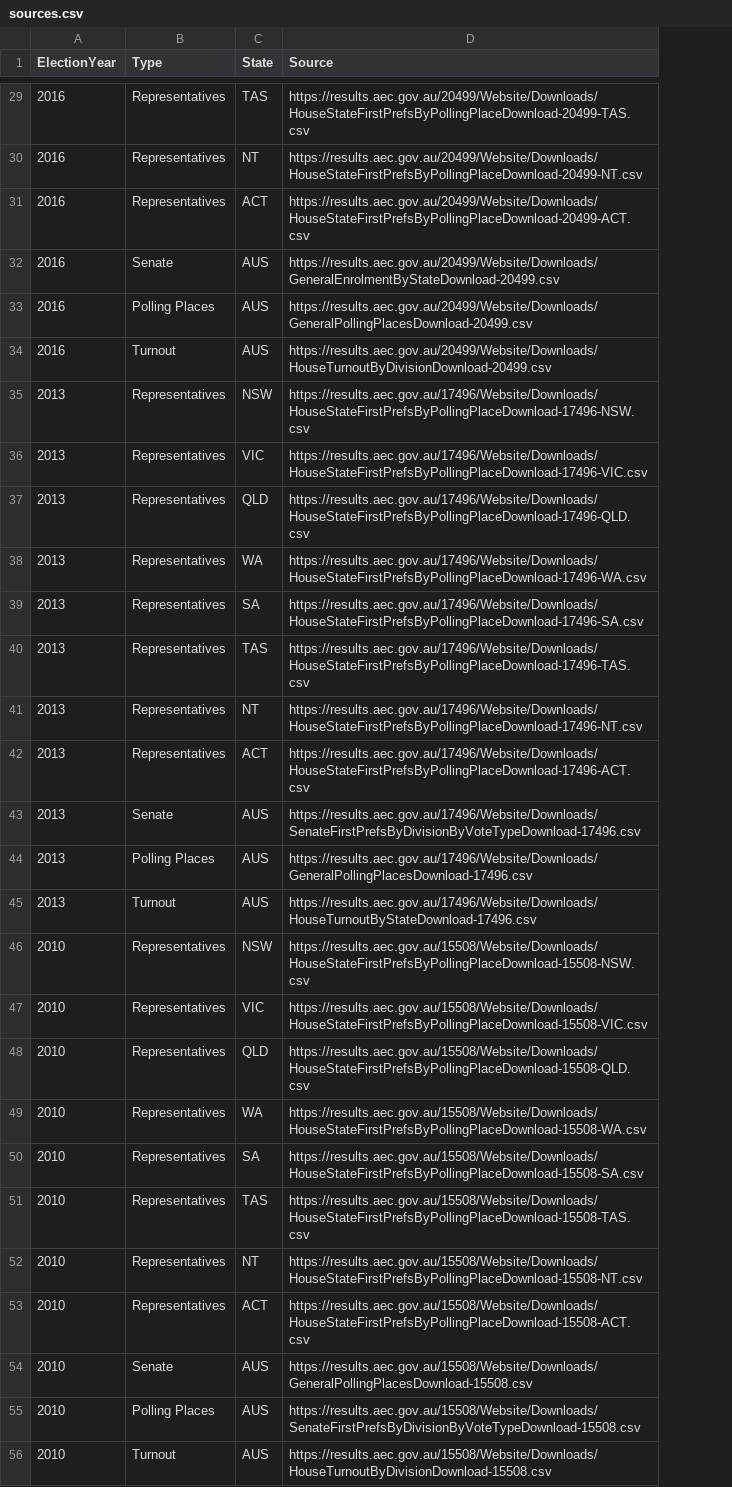
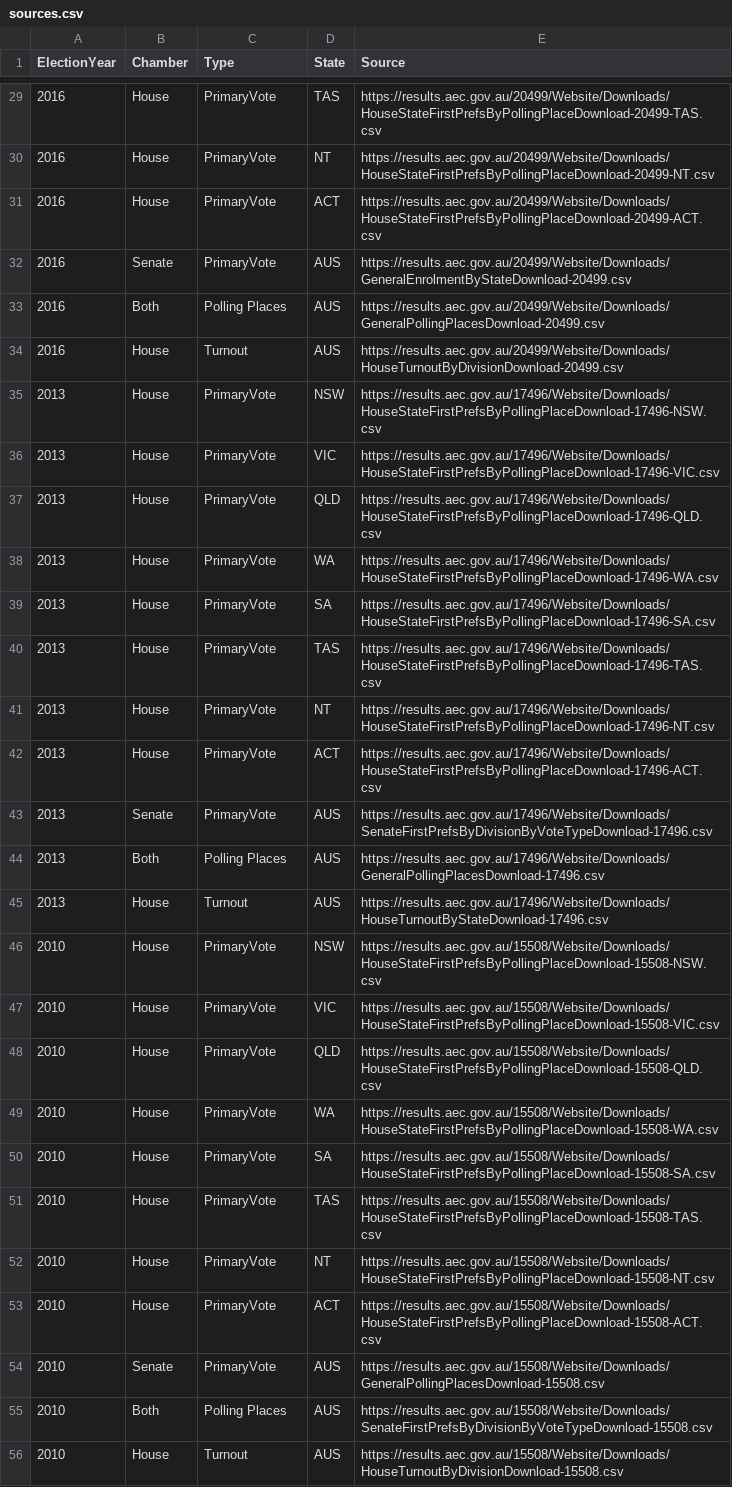
Before and after one commit to carlosyanez/auspol, a CSV file: data-raw/sources.csv, drawn as a sheet; only a part is shown, gaps mark what is left out; addresses are those after the commit; the diff covers the shown part only; the diff names each change by its address in the sheet, - before the commit and + after, or states it on an @@ line.

```diff
--- a/data-raw/sources.csv
+++ b/data-raw/sources.csv
+column B (Chamber), rows 29-56: House | House | House | Senate | Both | House | House | House | House | House | House | House | House | House | Senate | Both | House | House | House | House | House | House | House | House | House | Senate | Both | House
-C29:C31 (Type): Representatives
+C29:C31 (Type): PrimaryVote
-C32 (Type): Senate
+C32 (Type): PrimaryVote
-C35:C42 (Type): Representatives
+C35:C42 (Type): PrimaryVote
-C43 (Type): Senate
+C43 (Type): PrimaryVote
-C46:C53 (Type): Representatives
+C46:C53 (Type): PrimaryVote
-C54 (Type): Senate
+C54 (Type): PrimaryVote
```
Also changed, not shown: 41 edited cells elsewhere in this file, 3 other files.
